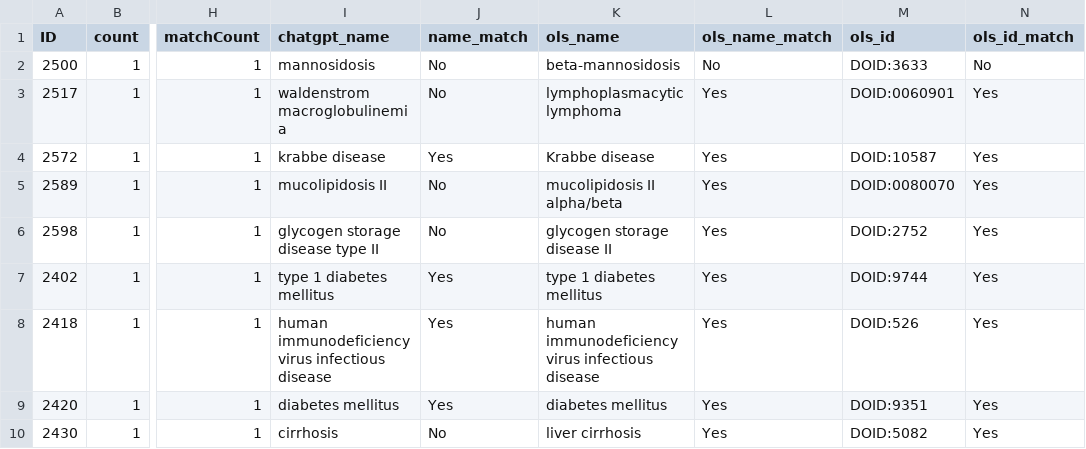
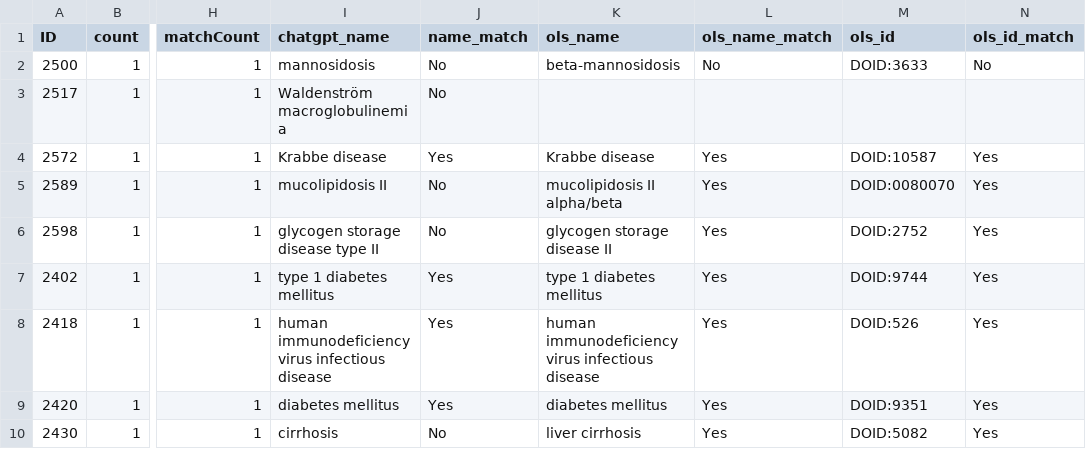
Before and after one commit to glygener/llm-metadata-mapping, a CSV file: diseases/data/with mapping names/chatgpt_matched_with_mapping_names.csv, drawn as a sheet; only a part is shown, gaps mark what is left out; the diff covers the shown part only; the diff names each change by its address in the sheet, - before the commit and + after, or states it on an @@ line.

Commit message:
EXP-002: Add "No Match Found" directions

```diff
--- a/diseases/data/with mapping names/chatgpt_matched_with_mapping_names.csv
+++ b/diseases/data/with mapping names/chatgpt_matched_with_mapping_names.csv
-I3 (chatgpt_name): waldenstrom macroglobulinemia
+I3 (chatgpt_name): Waldenström macroglobulinemia
-K3 (ols_name): lymphoplasmacytic lymphoma
+K3 (ols_name): (empty)
-L3 (ols_name_match): Yes
+L3 (ols_name_match): (empty)
-M3 (ols_id): DOID:0060901
+M3 (ols_id): (empty)
-N3 (ols_id_match): Yes
+N3 (ols_id_match): (empty)
-I4 (chatgpt_name): krabbe disease
+I4 (chatgpt_name): Krabbe disease
```
Also changed, not shown: 13 removed rows and 3 edited cells elsewhere in this file, 2 other files.
